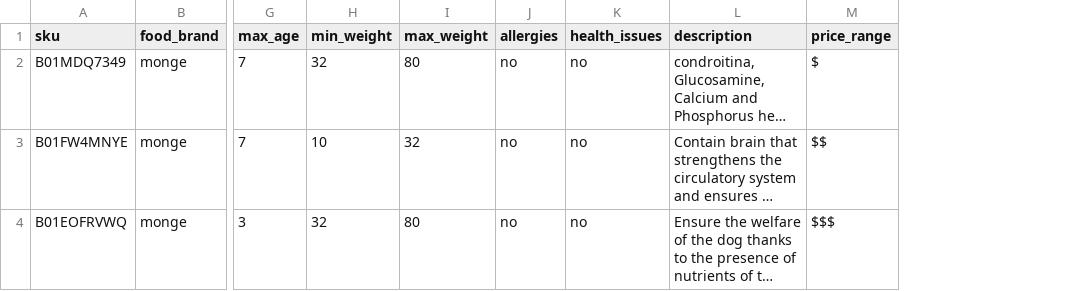
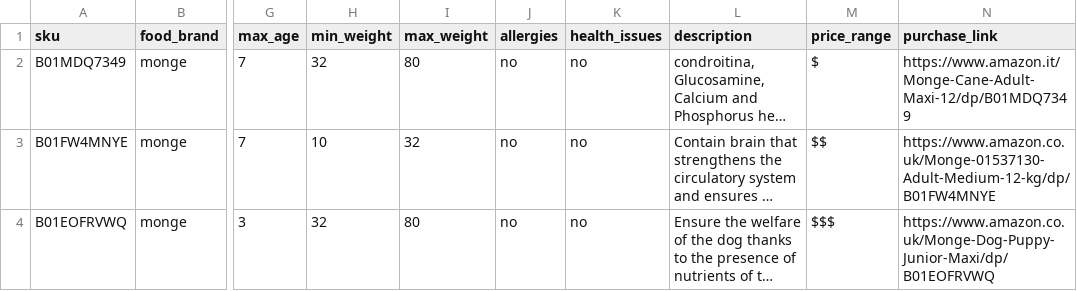
Before and after one commit to GreenVibes39/animalfood, a CSV file: data.csv, drawn as a sheet; only a part is shown, gaps mark what is left out; long unchanged cells end in …; the diff names each change by its address in the sheet, - before the commit and + after, or states it on an @@ line.

```diff
--- a/data.csv
+++ b/data.csv
+column N (purchase_link), rows 2-4: https://www.amazon.it/Monge-Cane-Adult-Maxi-12/dp/B01MDQ7349 | https://www.amazon.co.uk/Monge-01537130-Adult-Medium-12-kg/dp/B01FW4MNYE | https://www.amazon.co.uk/Monge-Dog-Puppy-Junior-Maxi/dp/B01EOFRVWQ
```
Also changed, not shown: 1 other file.
